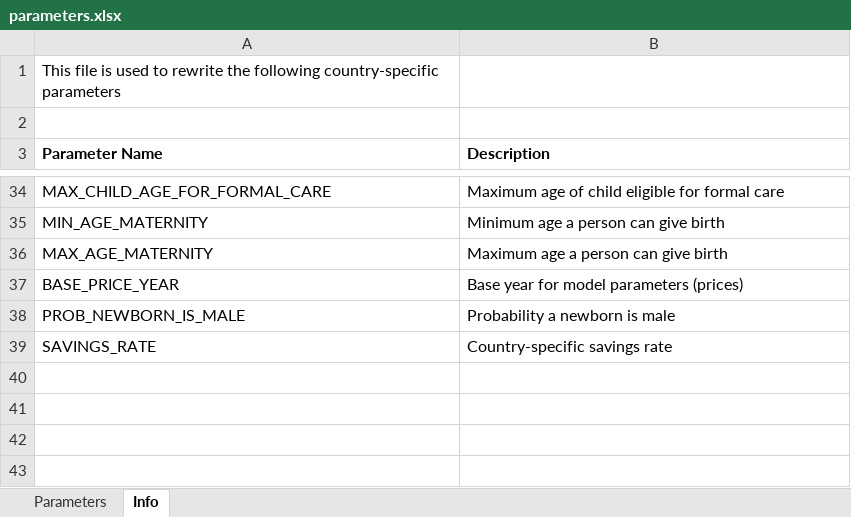
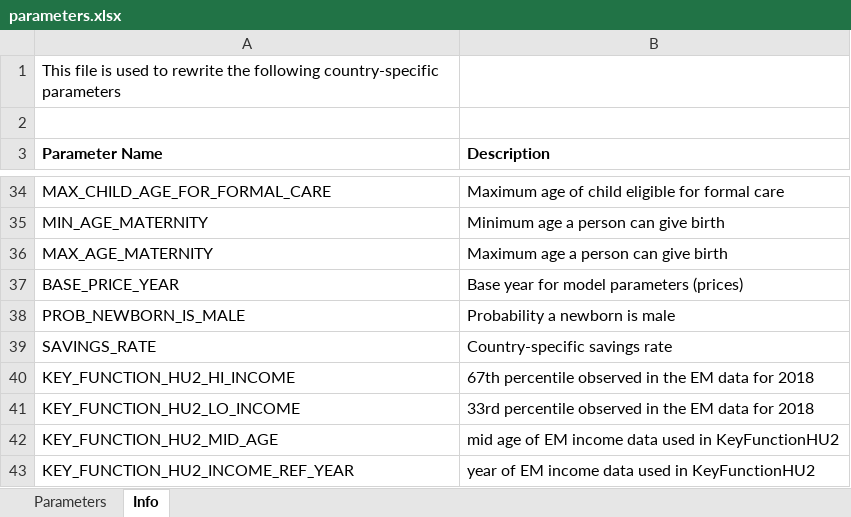
Before and after one commit to centreformicrosimulation/SimPathsEU, an Excel workbook: input/IT/parameters.xlsx, sheet Info, drawn as a sheet; only a part is shown, gaps mark what is left out; values as stored, in another font and other column widths than the file's, no borders; the diff names each change by its address in the sheet, - before the commit and + after, or states it on an @@ line.

Commit message:
Added additional country-specific parameters
Parameters are added to parameters.xlsx, they are applied in KeyFunctionHU2.java
also, fixed a typo in "MultiKey[HU]"

```diff
--- a/input/IT/parameters.xlsx (sheet Info)
+++ b/input/IT/parameters.xlsx (sheet Info)
+row 40: KEY_FUNCTION_HU2_HI_INCOME | 67th percentile observed in the EM data for 2018
+row 41: KEY_FUNCTION_HU2_LO_INCOME | 33rd percentile observed in the EM data for 2018
+row 42: KEY_FUNCTION_HU2_MID_AGE | mid age of EM income data used in KeyFunctionHU2
+row 43: KEY_FUNCTION_HU2_INCOME_REF_YEAR | year of EM income data used in KeyFunctionHU2
```
Also changed, not shown: sheet Parameters, input/EL/parameters.xlsx, input/HU/parameters.xlsx, 4 other files.
